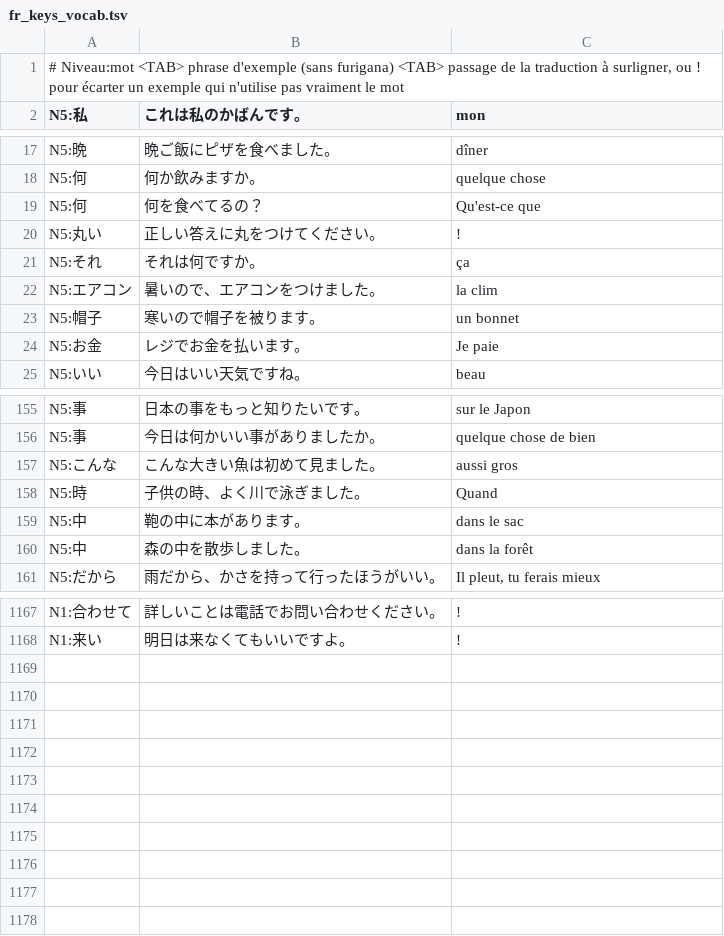
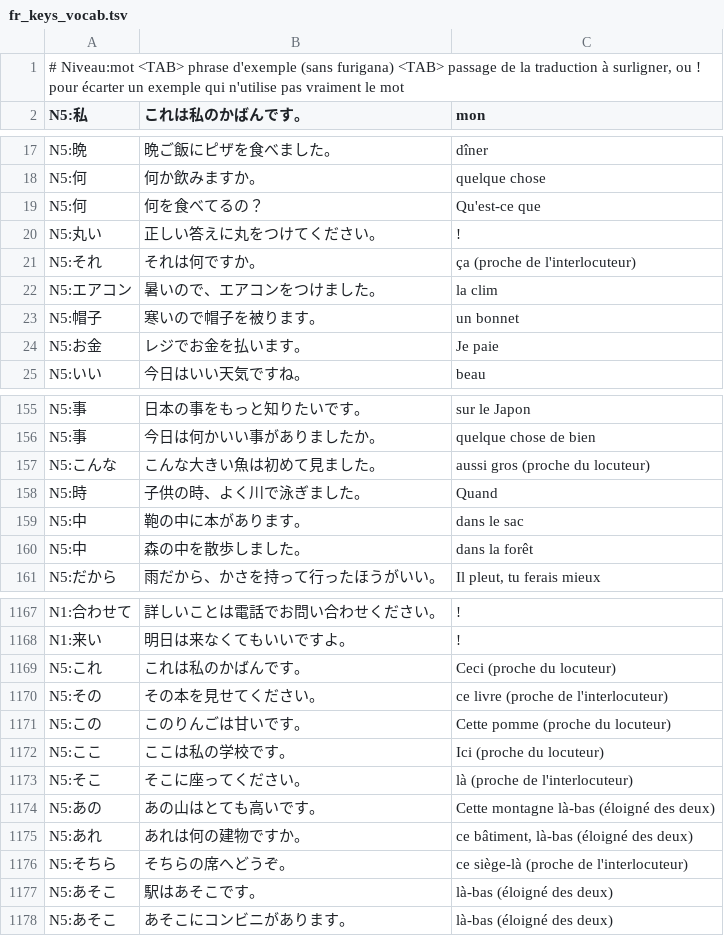
Before and after one commit to raidou-oss/sakura-no-bunpou, a TSV file: tools/fr_keys_vocab.tsv, drawn as a sheet; only a part is shown, gaps mark what is left out.

```diff
--- a/tools/fr_keys_vocab.tsv
+++ b/tools/fr_keys_vocab.tsv
@@ -20,3 +20,3 @@ N5:何	何を食べてるの？	Qu'est-ce que
 N5:丸い	正しい答えに丸をつけてください。	!
-N5:それ	それは何ですか。	ça
+N5:それ	それは何ですか。	ça (proche de l'interlocuteur)
 N5:エアコン	暑いので、エアコンをつけました。	la clim
@@ -156,3 +156,3 @@ N5:事	日本の事をもっと知りたいです。	sur le Japon
 N5:事	今日は何かいい事がありましたか。	quelque chose de bien
-N5:こんな	こんな大きい魚は初めて見ました。	aussi gros
+N5:こんな	こんな大きい魚は初めて見ました。	aussi gros (proche du locuteur)
 N5:時	子供の時、よく川で泳ぎました。	Quand
@@ -1168 +1168,11 @@ N1:合わせて	詳しいことは電話でお問い合わせください。	!
 N1:来い	明日は来なくてもいいですよ。	!
+N5:これ	これは私のかばんです。	Ceci (proche du locuteur)
+N5:その	その本を見せてください。	ce livre (proche de l'interlocuteur)
+N5:この	このりんごは甘いです。	Cette pomme (proche du locuteur)
+N5:ここ	ここは私の学校です。	Ici (proche du locuteur)
+N5:そこ	そこに座ってください。	là (proche de l'interlocuteur)
+N5:あの	あの山はとても高いです。	Cette montagne là-bas (éloigné des deux)
+N5:あれ	あれは何の建物ですか。	ce bâtiment, là-bas (éloigné des deux)
+N5:そちら	そちらの席へどうぞ。	ce siège-là (proche de l'interlocuteur)
+N5:あそこ	駅はあそこです。	là-bas (éloigné des deux)
+N5:あそこ	あそこにコンビニがあります。	là-bas (éloigné des deux)
```
Also changed, not shown: csv/n4_vocab.csv, csv/n5_vocab.csv, 43 other files.
